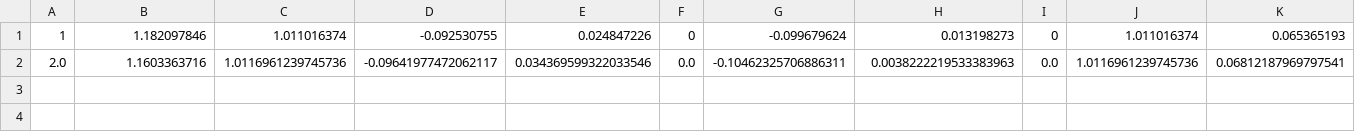
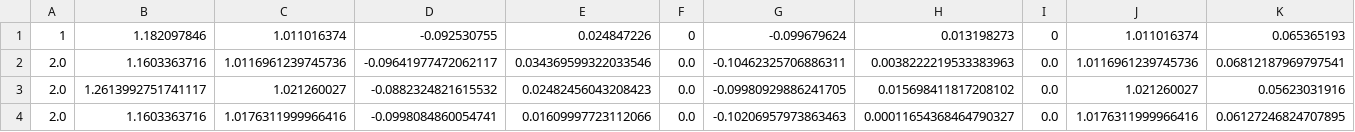
Before and after one commit to Yuricst/SailorMoon.jl, a CSV file: run/data/opt_0618_maxJCThrust.csv, drawn as a sheet; only a part is shown; rows hold the shown columns only; the diff names each change by its address in the sheet, - before the commit and + after, or states it on an @@ line.

```diff
--- a/run/data/opt_0618_maxJCThrust.csv
+++ b/run/data/opt_0618_maxJCThrust.csv
+row 3: 2.0 | 1.2613992751741117 | 1.021260027 | -0.0882324821615532 | 0.02482456043208423 | 0.0 | -0.09980929886241705 | 0.015698411817208102 | 0.0 | 1.021260027 | 0.05623031916
+row 4: 2.0 | 1.1603363716 | 1.0176311999966416 | -0.0998084860054741 | 0.01609997723112066 | 0.0 | -0.10206957973863463 | 0.00011654368464790327 | 0.0 | 1.0176311999966416 | 0.06127246824707895
```
Also changed, not shown: 9 other files.
